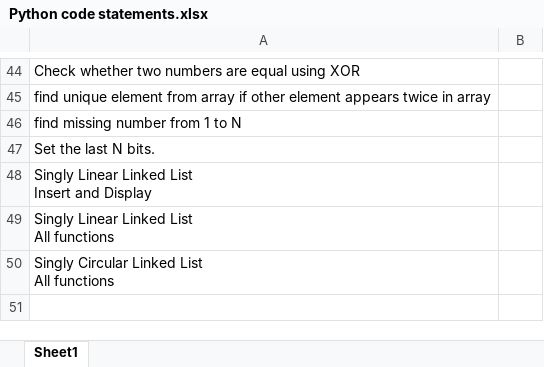
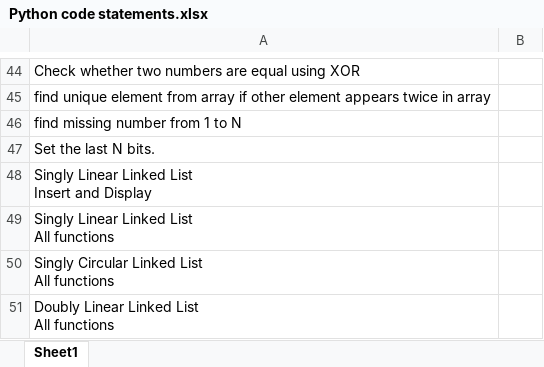
Before and after one commit to ShreyaViKu/Python-Programming, an Excel workbook: Python code statements.xlsx, sheet Sheet1, drawn as a sheet; only a part is shown, gaps mark what is left out; values as stored, in another font and other column widths than the file's, no borders; ↵ is a line break in a cell; the diff names each change by its address in the sheet, - before the commit and + after, or states it on an @@ line.

Commit message:
Linked List code

```diff
--- a/Python code statements.xlsx (sheet Sheet1)
+++ b/Python code statements.xlsx (sheet Sheet1)
+row 51: Doubly Linear Linked List ↵ All functions
```
Also changed, not shown: 2 other files.
